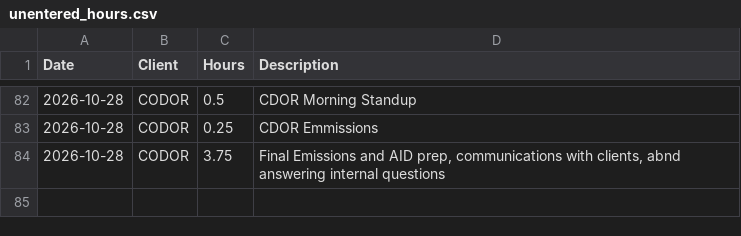
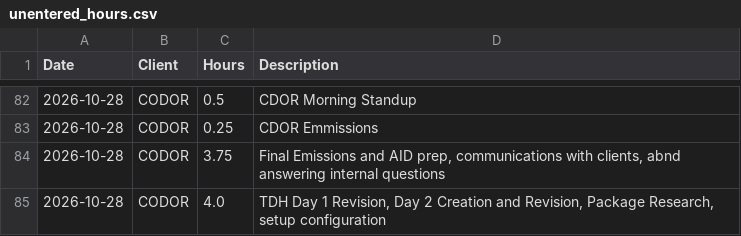
Before and after one commit to cole-nash-plante/hours_app, a CSV file: data/unentered_hours.csv, drawn as a sheet; only a part is shown, gaps mark what is left out.

Commit message:
Added new unentered hours

```diff
--- a/data/unentered_hours.csv
+++ b/data/unentered_hours.csv
@@ -84 +84,2 @@ Date,Client,Hours,Description
 2026-10-28,CODOR,3.75,"Final Emissions and AID prep, communications with clients, abnd answering internal questions"
+2026-10-28,CODOR,4.0,"TDH Day 1 Revision, Day 2 Creation and Revision, Package Research, setup configuration"
```
